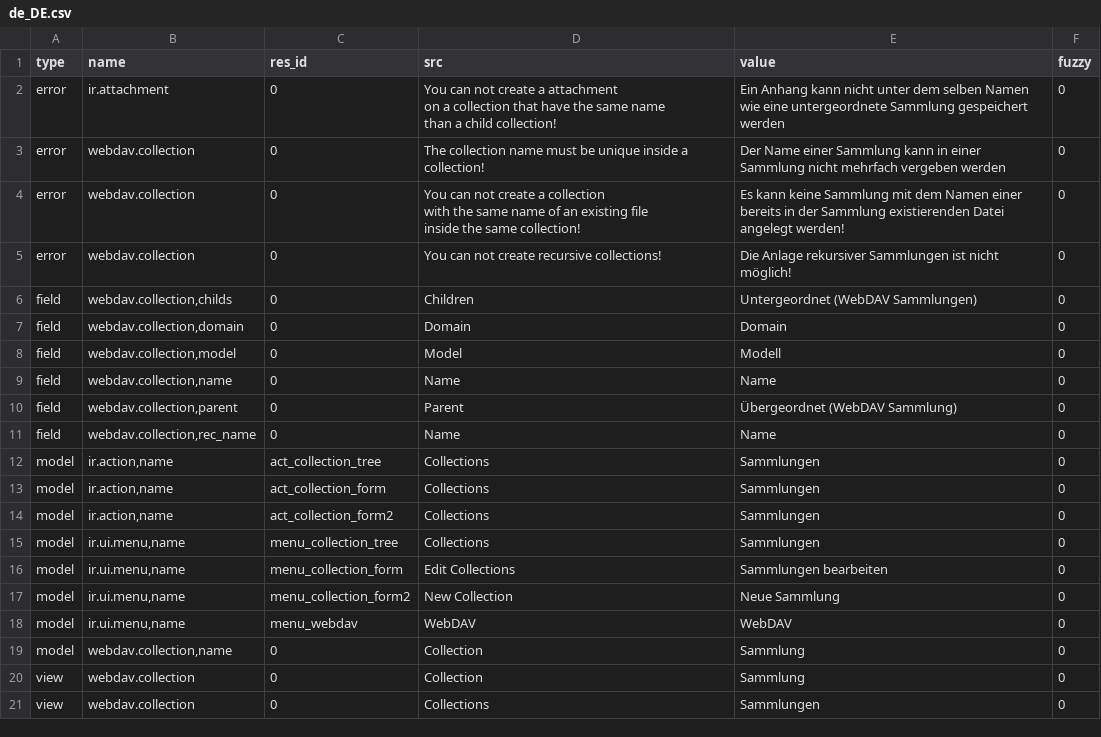
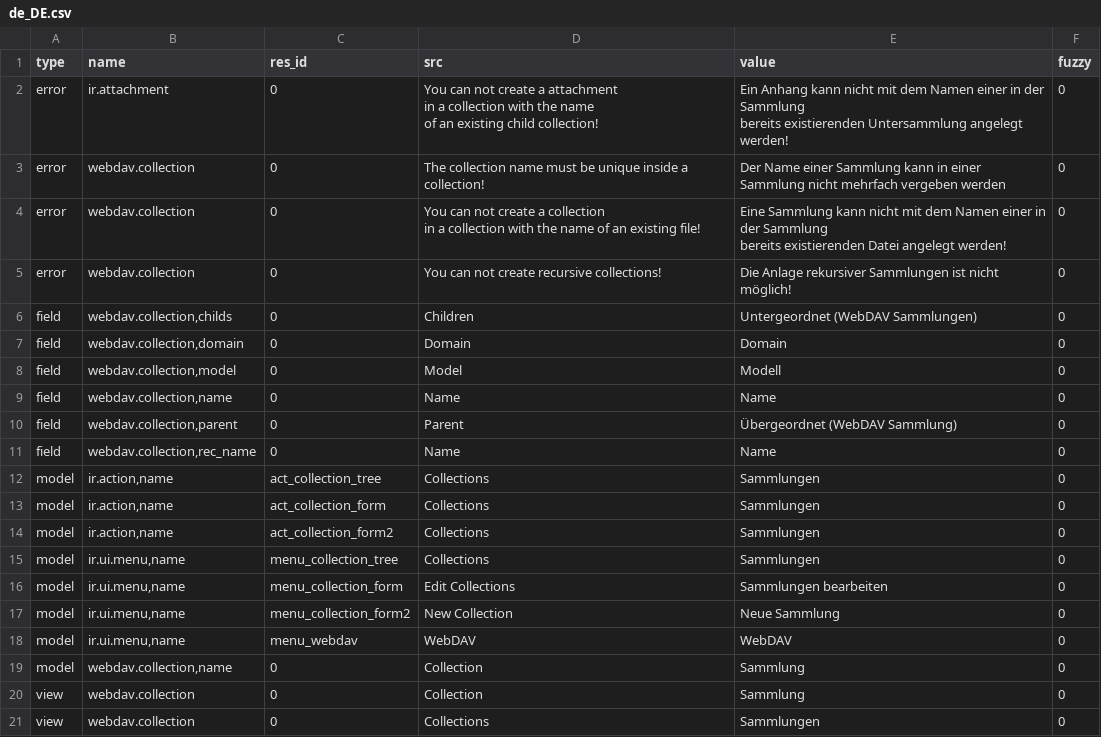
Before and after one commit to kret0s/tryton, a CSV file: trytond/webdav/de_DE.csv, drawn as a sheet.

Commit message:
Update translation for de_DE

```diff
--- a/trytond/webdav/de_DE.csv
+++ b/trytond/webdav/de_DE.csv
@@ -1,9 +1,10 @@
 type,name,res_id,src,value,fuzzy
-error,ir.attachment,0,"You can not create a attachment
-on a collection that have the same name
-than a child collection!",Ein Anhang kann nicht unter dem selben Namen wie eine untergeordnete Sammlung gespeichert werden,0
+error,ir.attachment,0,"You can not create a attachment
+in a collection with the name
+of an existing child collection!","Ein Anhang kann nicht mit dem Namen einer in der Sammlung
+bereits existierenden Untersammlung angelegt werden!",0
 error,webdav.collection,0,The collection name must be unique inside a collection!,Der Name einer Sammlung kann in einer Sammlung nicht mehrfach vergeben werden,0
-error,webdav.collection,0,"You can not create a collection
-with the same name of an existing file
-inside the same collection!",Es kann keine Sammlung mit dem Namen einer bereits in der Sammlung existierenden Datei angelegt werden!,0
+error,webdav.collection,0,"You can not create a collection
+in a collection with the name of an existing file!","Eine Sammlung kann nicht mit dem Namen einer in der Sammlung
+bereits existierenden Datei angelegt werden!",0
 error,webdav.collection,0,You can not create recursive collections!,Die Anlage rekursiver Sammlungen ist nicht möglich!,0
```
Also changed, not shown: trytond/ir/de_DE.csv, trytond/res/de_DE.csv.
